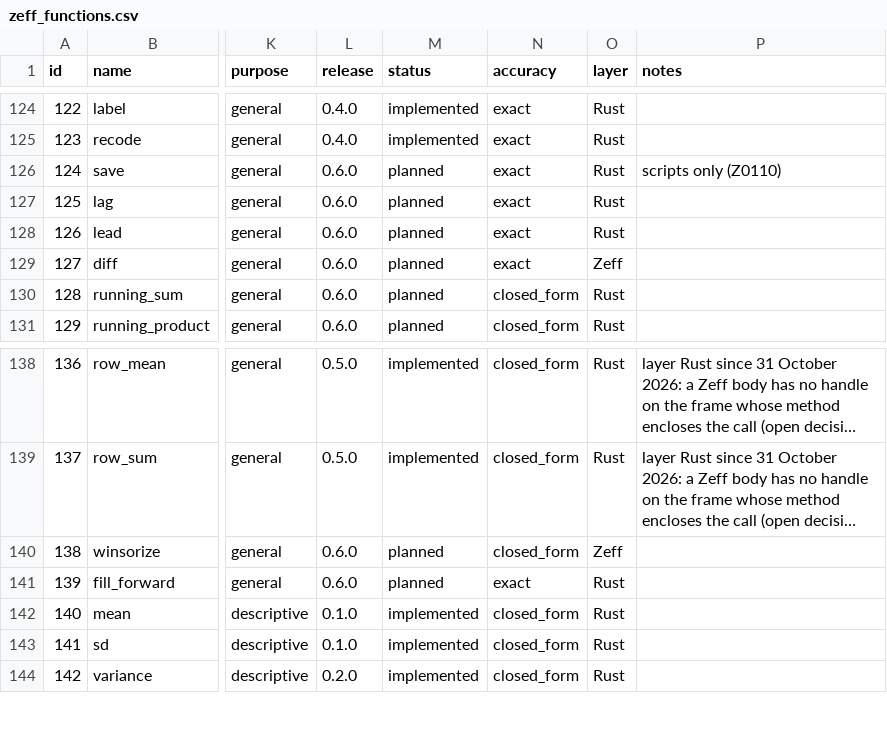
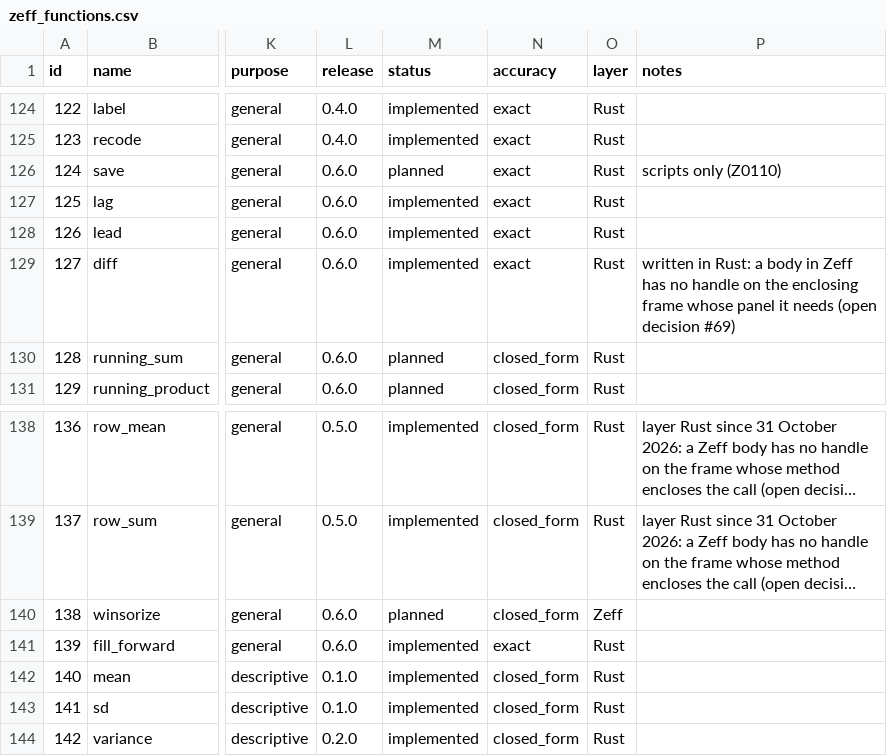
Before and after one commit to zoostat/zeff, a CSV file: docs/spec/zeff_functions.csv, drawn as a sheet; only a part is shown, gaps mark what is left out; long unchanged cells end in …; the diff names each change by its address in the sheet, - before the commit and + after, or states it on an @@ line.

Commit message:
Add the panel column functions (release 0.6.0, step 8)
lag, lead, diff and fill_forward follow the declared panel by the exact period, so a gap gives NA; refusals without a declaration are Z0602; R's values on a generated panel and a slice of wages are held exactly.

```diff
--- a/docs/spec/zeff_functions.csv
+++ b/docs/spec/zeff_functions.csv
-M127:M129 (status): planned
+M127:M129 (status): implemented
-O129 (layer): Zeff
+O129 (layer): Rust
-P129 (notes): (empty)
+P129 (notes): written in Rust: a body in Zeff has no handle on the enclosing frame whose panel it needs (open decision #69)
-M141 (status): planned
+M141 (status): implemented
```
Also changed, not shown: 26 other files.
